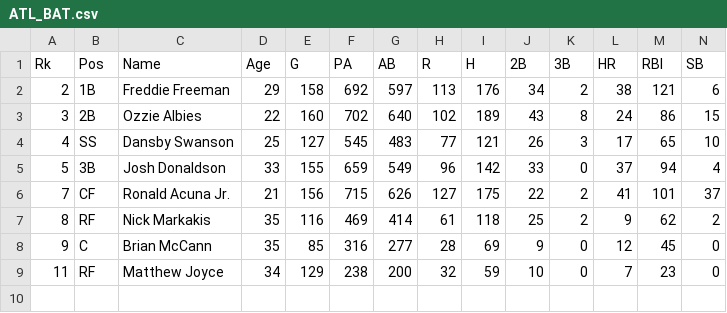
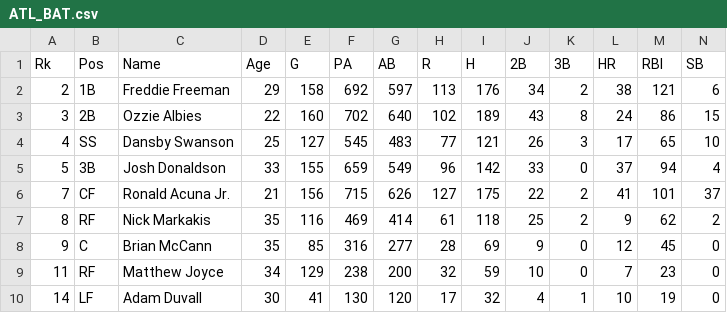
Before and after one commit to jolds99/Analysis-of-2019-MLB-Postseason-using-Monte-Carlo-Simulation, a CSV file: ATL_BAT.csv, drawn as a sheet; only a part is shown; rows hold the shown columns only; the diff names each change by its address in the sheet, - before the commit and + after, or states it on an @@ line.

Commit message:
Update ATL_BAT.csv

```diff
--- a/ATL_BAT.csv
+++ b/ATL_BAT.csv
+row 10: 14 | LF | Adam Duvall | 30 | 41 | 130 | 120 | 17 | 32 | 4 | 1 | 10 | 19 | 0
```
